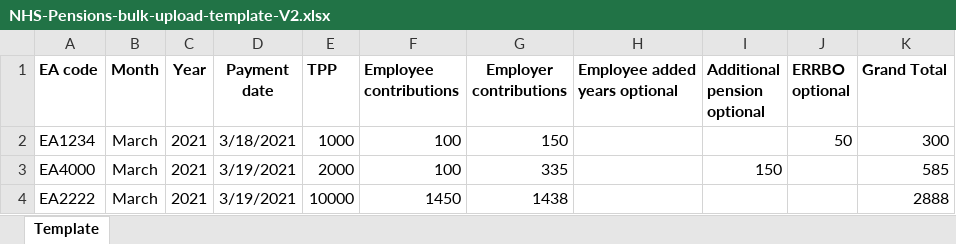
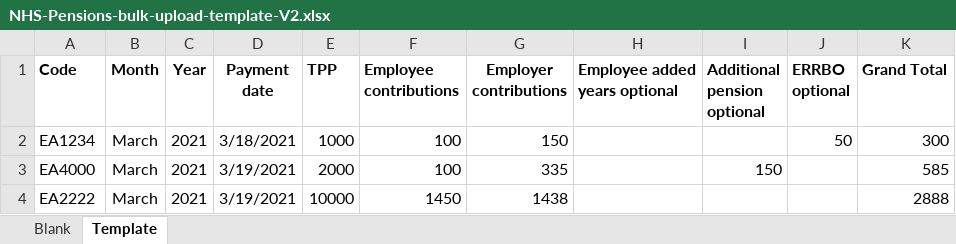
Before and after one commit to Hardik-Savani/nhs-pro, an Excel workbook: app/views/mcp/external/v3/NHS-Pensions-bulk-upload-template-V2.xlsx, sheet Template, drawn as a sheet; only a part is shown; values as stored, in another font and other column widths than the file's, no borders; conditional formats not drawn; the diff names each change by its address in the sheet, - before the commit and + after, or states it on an @@ line.

```diff
--- a/app/views/mcp/external/v3/NHS-Pensions-bulk-upload-template-V2.xlsx (sheet Template)
+++ b/app/views/mcp/external/v3/NHS-Pensions-bulk-upload-template-V2.xlsx (sheet Template)
+sheet tab: Blank
-A1: EA code
+A1: Code
```
